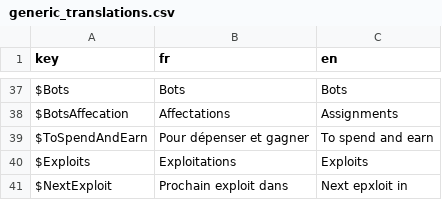
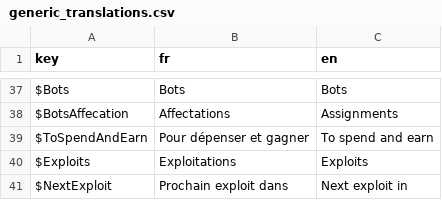
Before and after one commit to Proksimas/HackerIDLE, a CSV file: hackeridle/Game/Translations/generic_translations.csv, drawn as a sheet; only a part is shown, gaps mark what is left out.

Commit message:
change csv

```diff
--- a/hackeridle/Game/Translations/generic_translations.csv
+++ b/hackeridle/Game/Translations/generic_translations.csv
@@ -40,2 +40,2 @@ $ToSpendAndEarn;Pour dépenser et gagner;To spend and earn
 $Exploits;Exploitations;Exploits
-$NextExploit;Prochain exploit dans;Next epxloit in
+$NextExploit;Prochain exploit dans;Next exploit in
```
